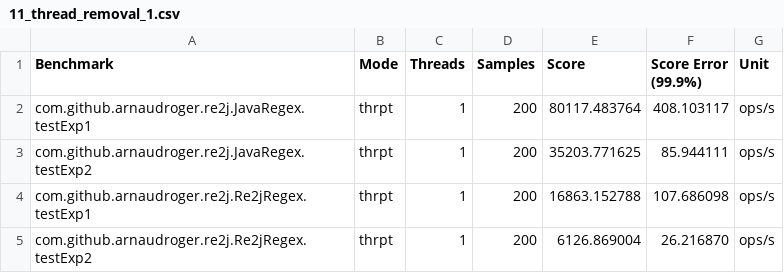
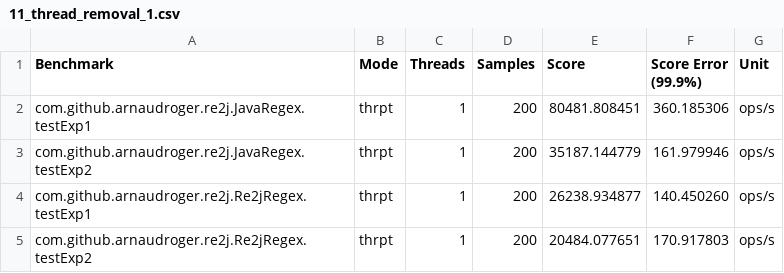
Before and after one commit to arnaudroger/re2j-benchmark, a CSV file: 11_thread_removal_1.csv, drawn as a sheet.

```diff
--- a/11_thread_removal_1.csv
+++ b/11_thread_removal_1.csv
@@ -1,5 +1,5 @@
 "Benchmark","Mode","Threads","Samples","Score","Score Error (99.9%)","Unit"
-"com.github.arnaudroger.re2j.JavaRegex.testExp1","thrpt",1,200,80117.483764,408.103117,"ops/s"
-"com.github.arnaudroger.re2j.JavaRegex.testExp2","thrpt",1,200,35203.771625,85.944111,"ops/s"
-"com.github.arnaudroger.re2j.Re2jRegex.testExp1","thrpt",1,200,16863.152788,107.686098,"ops/s"
-"com.github.arnaudroger.re2j.Re2jRegex.testExp2","thrpt",1,200,6126.869004,26.216870,"ops/s"
+"com.github.arnaudroger.re2j.JavaRegex.testExp1","thrpt",1,200,80481.808451,360.185306,"ops/s"
+"com.github.arnaudroger.re2j.JavaRegex.testExp2","thrpt",1,200,35187.144779,161.979946,"ops/s"
+"com.github.arnaudroger.re2j.Re2jRegex.testExp1","thrpt",1,200,26238.934877,140.450260,"ops/s"
+"com.github.arnaudroger.re2j.Re2jRegex.testExp2","thrpt",1,200,20484.077651,170.917803,"ops/s"
```
Also changed, not shown: 1 other file.
